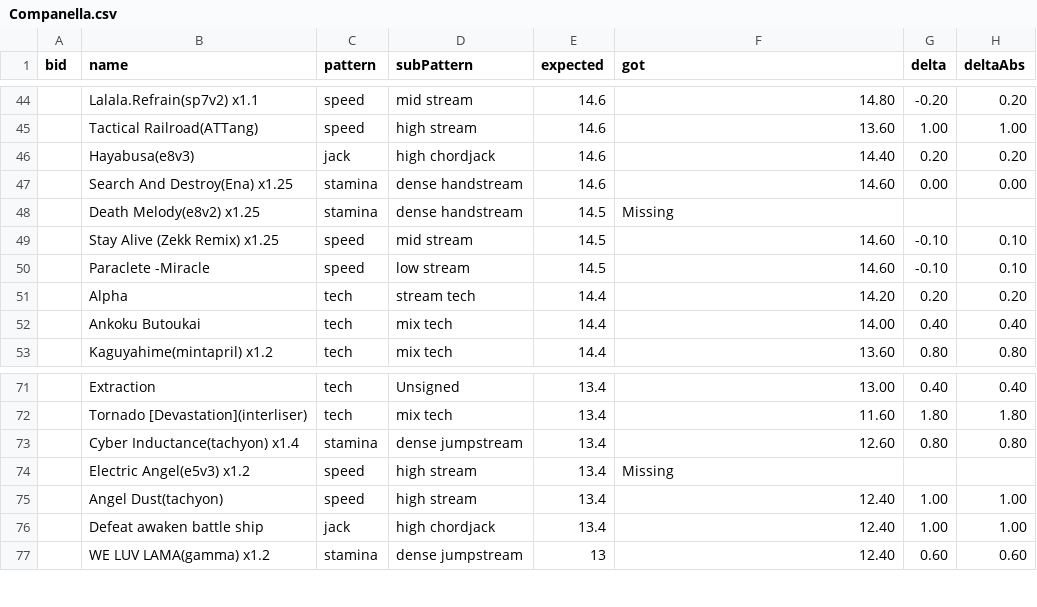
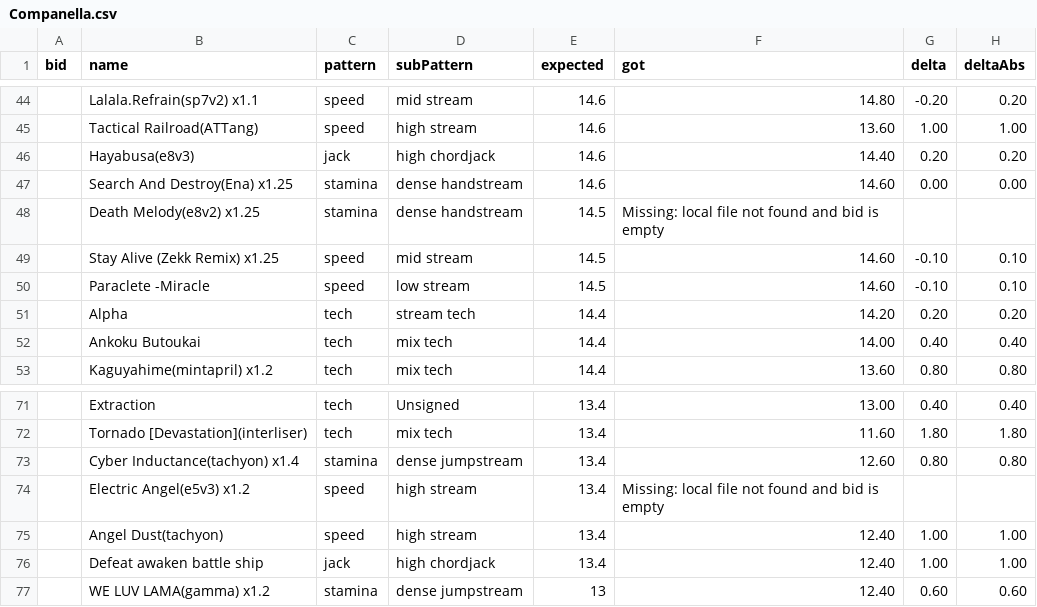
Before and after one commit to LeoBlackMT/osumania_map_analyser, a CSV file: docs/data/Companella.csv, drawn as a sheet; only a part is shown, gaps mark what is left out.

```diff
--- a/docs/data/Companella.csv
+++ b/docs/data/Companella.csv
@@ -47,3 +47,3 @@
 ,Search And Destroy(Ena) x1.25,stamina,dense handstream,14.6,14.60,0.00,0.00
-,Death Melody(e8v2) x1.25,stamina,dense handstream,14.5,Missing,,
+,Death Melody(e8v2) x1.25,stamina,dense handstream,14.5,Missing: local file not found and bid is empty,,
 ,Stay Alive (Zekk Remix) x1.25,speed,mid stream,14.5,14.60,-0.10,0.10
@@ -73,3 +73,3 @@
 ,Cyber Inductance(tachyon) x1.4,stamina,dense jumpstream,13.4,12.60,0.80,0.80
-,Electric Angel(e5v3) x1.2,speed,high stream,13.4,Missing,,
+,Electric Angel(e5v3) x1.2,speed,high stream,13.4,Missing: local file not found and bid is empty,,
 ,Angel Dust(tachyon),speed,high stream,13.4,12.40,1.00,1.00
```
Also changed, not shown: docs/data/Daniel.csv, docs/data/Mixed.csv, 6 other files.
